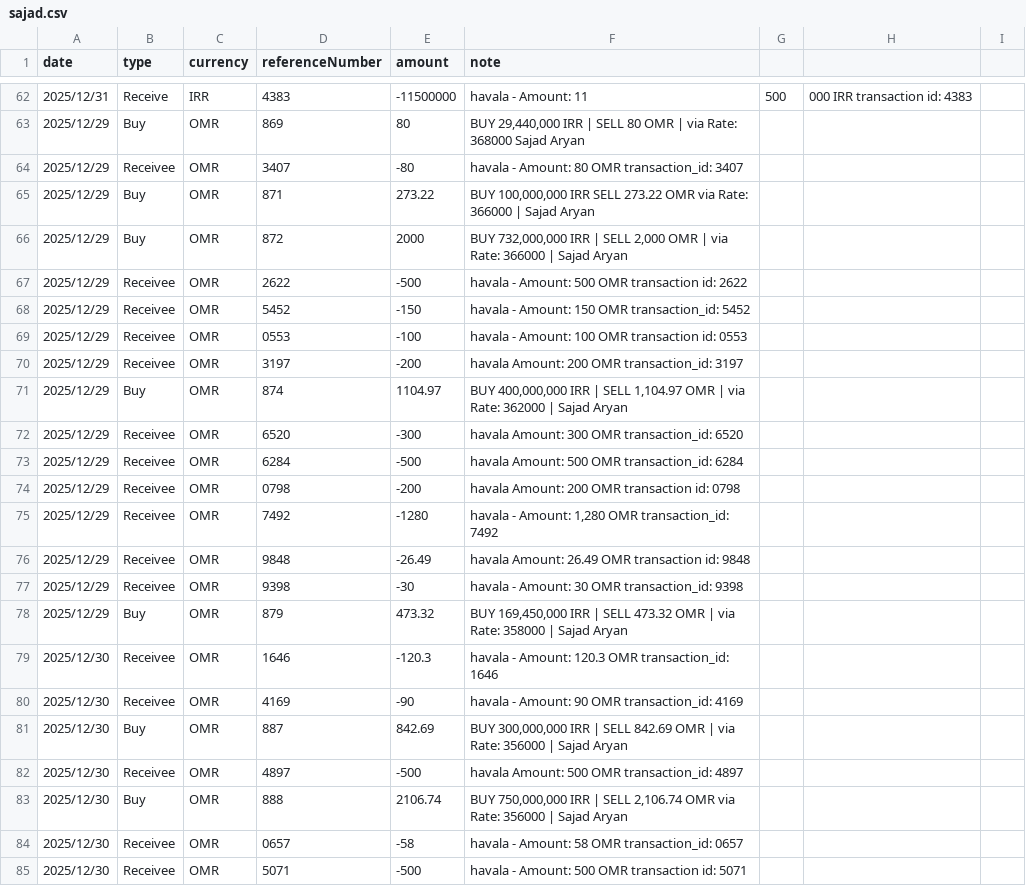
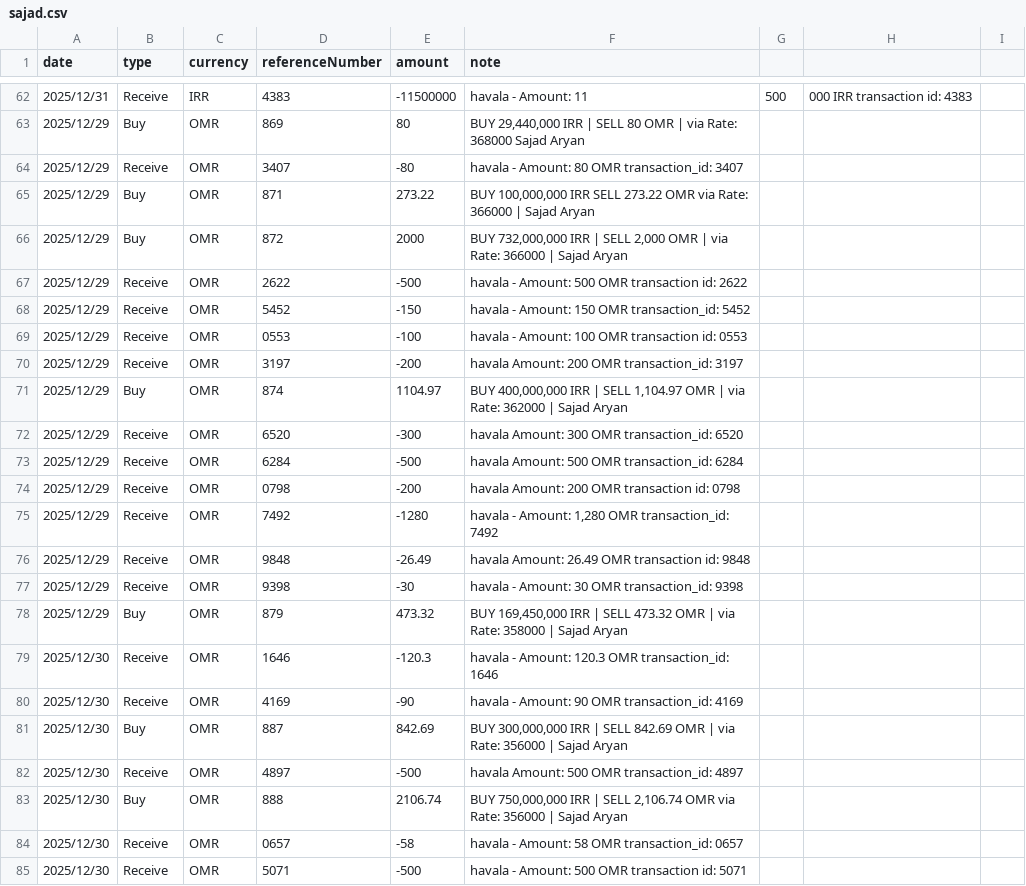
Before and after one commit to siavashbesharati/Exchange_APP, a CSV file: ForexExchange/csv/sajad.csv, drawn as a sheet; only a part is shown, gaps mark what is left out.

```diff
--- a/ForexExchange/csv/sajad.csv
+++ b/ForexExchange/csv/sajad.csv
@@ -63,23 +63,23 @@ date,type,currency,referenceNumber,amount,note
 2025/12/29,Buy,OMR,869,80,"BUY 29,440,000 IRR | SELL 80 OMR | via Rate: 368000  Sajad Aryan"
-2025/12/29,Receivee,OMR,3407,-80,"havala - Amount: 80 OMR transaction_id: 3407"
+2025/12/29,Receive,OMR,3407,-80,"havala - Amount: 80 OMR transaction_id: 3407"
 2025/12/29,Buy,OMR,871,273.22,"BUY 100,000,000 IRR  SELL 273.22 OMR via Rate: 366000 | Sajad Aryan"
 2025/12/29,Buy,OMR,872,2000,"BUY 732,000,000 IRR | SELL 2,000 OMR | via Rate: 366000 | Sajad Aryan"
-2025/12/29,Receivee,OMR,2622,-500,"havala - Amount: 500 OMR transaction id: 2622"
-2025/12/29,Receivee,OMR,5452,-150,"havala - Amount: 150 OMR transaction_id: 5452"
-2025/12/29,Receivee,OMR,0553,-100,"havala - Amount: 100 OMR transaction id: 0553"
-2025/12/29,Receivee,OMR,3197,-200,"havala Amount: 200 OMR transaction_id: 3197"
+2025/12/29,Receive,OMR,2622,-500,"havala - Amount: 500 OMR transaction id: 2622"
+2025/12/29,Receive,OMR,5452,-150,"havala - Amount: 150 OMR transaction_id: 5452"
+2025/12/29,Receive,OMR,0553,-100,"havala - Amount: 100 OMR transaction id: 0553"
+2025/12/29,Receive,OMR,3197,-200,"havala Amount: 200 OMR transaction_id: 3197"
 2025/12/29,Buy,OMR,874,1104.97,"BUY 400,000,000 IRR | SELL 1,104.97 OMR | via Rate: 362000 | Sajad Aryan"
-2025/12/29,Receivee,OMR,6520,-300,"havala Amount: 300 OMR transaction_id: 6520"
-2025/12/29,Receivee,OMR,6284,-500,"havala Amount: 500 OMR transaction_id: 6284"
-2025/12/29,Receivee,OMR,0798,-200,"havala Amount: 200 OMR transaction id: 0798"
-2025/12/29,Receivee,OMR,7492,-1280,"havala - Amount: 1,280 OMR transaction_id: 7492"
-2025/12/29,Receivee,OMR,9848,-26.49,"havala Amount: 26.49 OMR transaction id: 9848"
-2025/12/29,Receivee,OMR,9398,-30,"havala - Amount: 30 OMR transaction_id: 9398"
+2025/12/29,Receive,OMR,6520,-300,"havala Amount: 300 OMR transaction_id: 6520"
+2025/12/29,Receive,OMR,6284,-500,"havala Amount: 500 OMR transaction_id: 6284"
+2025/12/29,Receive,OMR,0798,-200,"havala Amount: 200 OMR transaction id: 0798"
+2025/12/29,Receive,OMR,7492,-1280,"havala - Amount: 1,280 OMR transaction_id: 7492"
+2025/12/29,Receive,OMR,9848,-26.49,"havala Amount: 26.49 OMR transaction id: 9848"
+2025/12/29,Receive,OMR,9398,-30,"havala - Amount: 30 OMR transaction_id: 9398"
 2025/12/29,Buy,OMR,879,473.32,"BUY 169,450,000 IRR | SELL 473.32 OMR | via Rate: 358000 | Sajad Aryan"
-2025/12/30,Receivee,OMR,1646,-120.3,"havala - Amount: 120.3 OMR transaction_id: 1646"
-2025/12/30,Receivee,OMR,4169,-90,"havala - Amount: 90 OMR transaction_id: 4169"
+2025/12/30,Receive,OMR,1646,-120.3,"havala - Amount: 120.3 OMR transaction_id: 1646"
+2025/12/30,Receive,OMR,4169,-90,"havala - Amount: 90 OMR transaction_id: 4169"
 2025/12/30,Buy,OMR,887,842.69,"BUY 300,000,000 IRR | SELL 842.69 OMR | via Rate: 356000 | Sajad Aryan"
-2025/12/30,Receivee,OMR,4897,-500,"havala Amount: 500 OMR transaction_id: 4897"
+2025/12/30,Receive,OMR,4897,-500,"havala Amount: 500 OMR transaction_id: 4897"
 2025/12/30,Buy,OMR,888,2106.74,"BUY 750,000,000 IRR | SELL 2,106.74 OMR via Rate: 356000 | Sajad Aryan"
-2025/12/30,Receivee,OMR,0657,-58,"havala - Amount: 58 OMR transaction_id: 0657"
-2025/12/30,Receivee,OMR,5071,-500,"havala - Amount: 500 OMR transaction id: 5071"
+2025/12/30,Receive,OMR,0657,-58,"havala - Amount: 58 OMR transaction_id: 0657"
+2025/12/30,Receive,OMR,5071,-500,"havala - Amount: 500 OMR transaction id: 5071"
```
Also changed, not shown: ForexExchange/csv/Alirez.csv, ForexExchange/csv/Behnam.csv, 5 other files.
